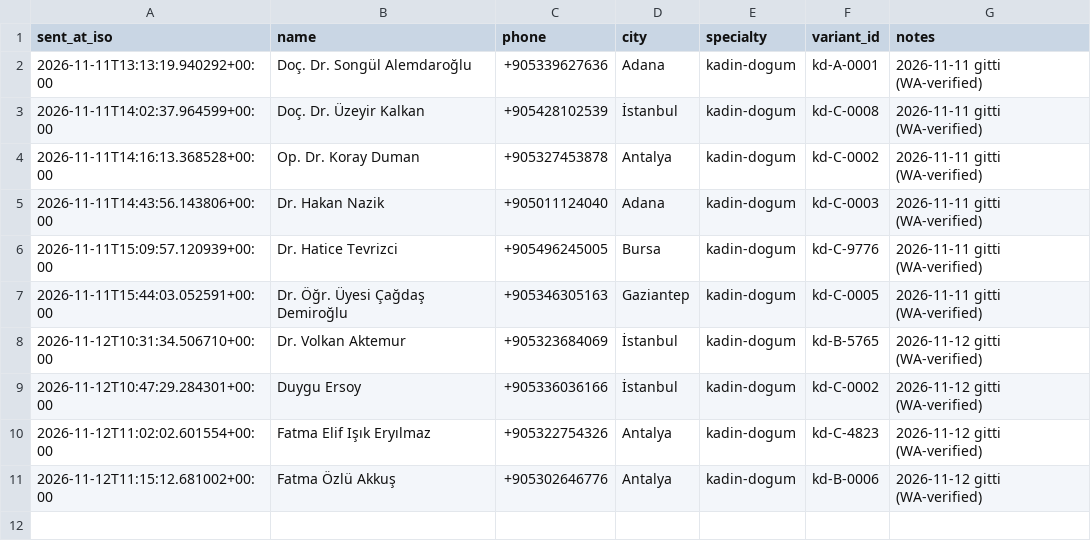
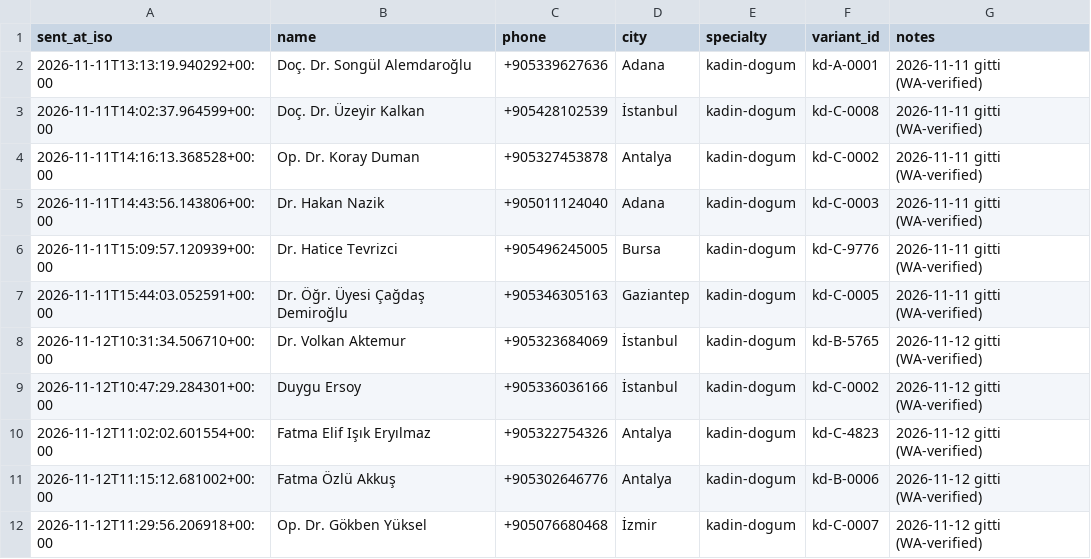
Before and after one commit to dreamturkiye/notya-ai, a CSV file: docs/growth/tr-wa-send-log.csv, drawn as a sheet.

```diff
--- a/docs/growth/tr-wa-send-log.csv
+++ b/docs/growth/tr-wa-send-log.csv
@@ -11 +11,2 @@ sent_at_iso,name,phone,city,specialty,variant_id,notes
 2026-11-12T11:15:12.681002+00:00,Fatma Özlü Akkuş,+905302646776,Antalya,kadin-dogum,kd-B-0006,2026-11-12 gitti (WA-verified)
+2026-11-12T11:29:56.206918+00:00,Op. Dr. Gökben Yüksel,+905076680468,İzmir,kadin-dogum,kd-C-0007,2026-11-12 gitti (WA-verified)
```
Also changed, not shown: docs/growth/tr-outreach-ledger.csv, 2 other files.
